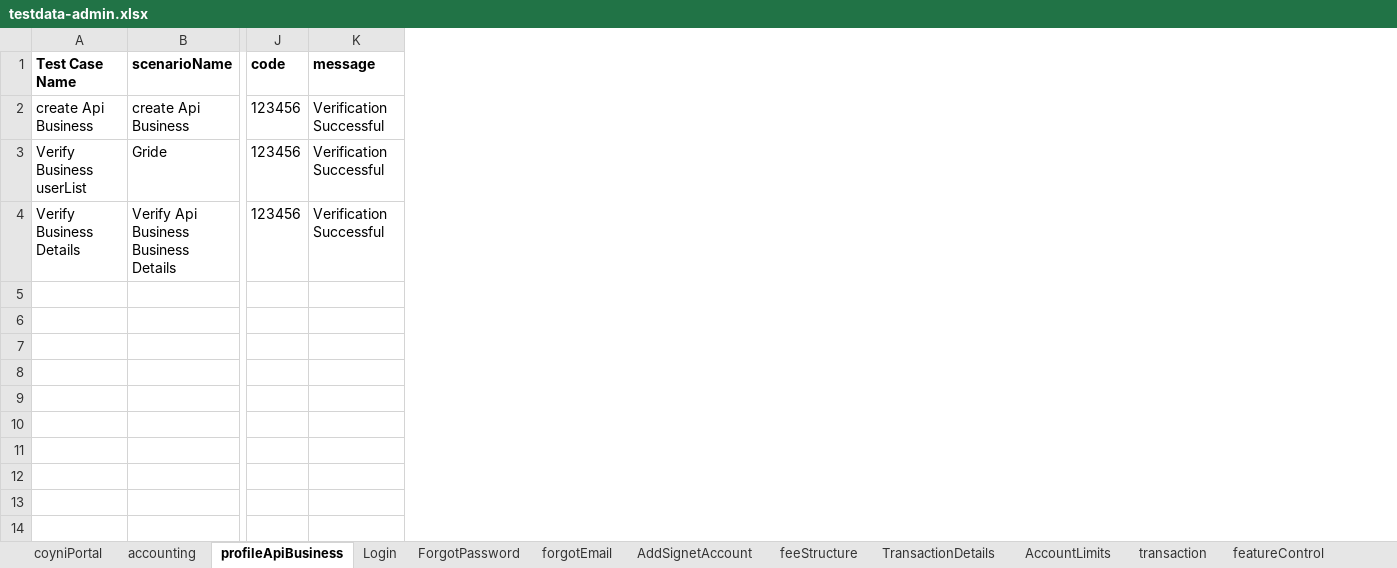
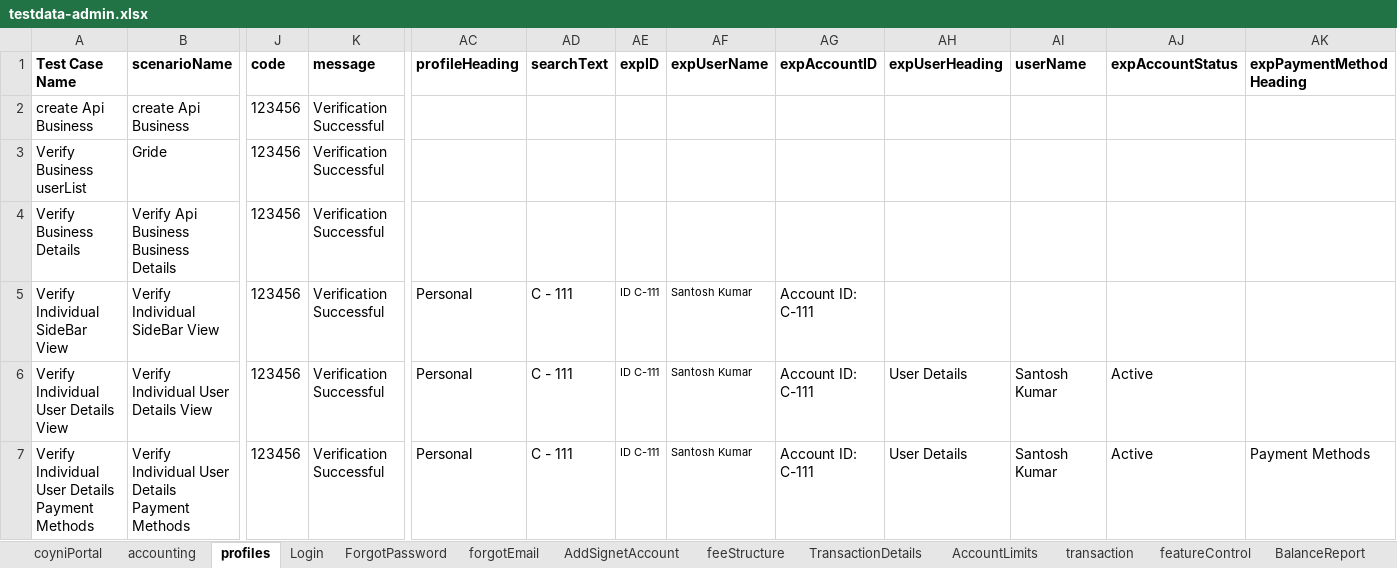
Before and after one commit to RameshNaikRR/Automation, an Excel workbook: Web/coyni/resources/testdata-admin.xlsx, sheet profiles, drawn as a sheet; only a part is shown, gaps mark what is left out; values as stored, in another font and other column widths than the file's, no borders; rows hold the shown columns only; the diff names each change by its address in the sheet, - before the commit and + after, or states it on an @@ line.

Commit message:
Added and modified methods in PaymentMethodcomponent, ProfileComponenet, ProfileSideBarComponent, UserDetailsComponent and ProfileTest

```diff
--- a/Web/coyni/resources/testdata-admin.xlsx (sheet profiles)
+++ b/Web/coyni/resources/testdata-admin.xlsx (sheet profiles)
-sheet tab: profileApiBusiness
+sheet tab: profiles
+column AC (profileHeading), empty
+column AD (searchText), empty
+column AE (expID), empty
+column AF (expUserName), empty
+column AG (expAccountID), empty
+column AH (expUserHeading), empty
+column AI (userName), empty
+column AJ (expAccountStatus), empty
+column AK (expPaymentMethodHeading), empty
+row 5: Verify Individual SideBar View | Verify Individual SideBar View | 123456 | Verification Successful | Personal | C - 111 | ID C-111 | Santosh Kumar | Account ID: C-111
+row 6: Verify Individual User Details View | Verify Individual User Details View | 123456 | Verification Successful | Personal | C - 111 | ID C-111 | Santosh Kumar | Account ID: C-111 | User Details | Santosh Kumar | Active
+row 7: Verify Individual User Details Payment Methods | Verify Individual User Details Payment Methods | 123456 | Verification Successful | Personal | C - 111 | ID C-111 | Santosh Kumar | Account ID: C-111 | User Details | Santosh Kumar | Active | Payment Methods
```
Also changed, not shown: sheet forgotEmail, sheet feeStructure, sheet AccountLimits, sheet BalanceReport, sheet accounting, sheet AddSignetAccount, Web/coyni/resources/TestScript-admin.xlsx, 6 other files.
